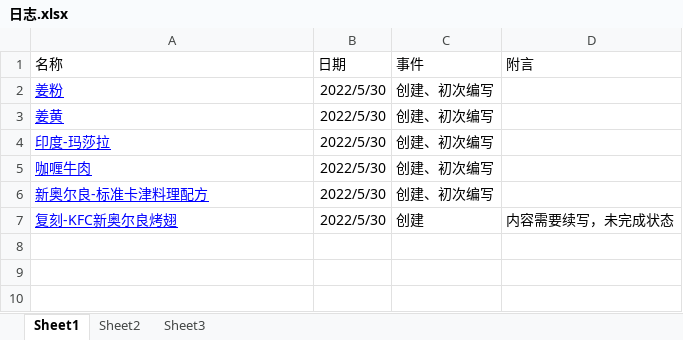
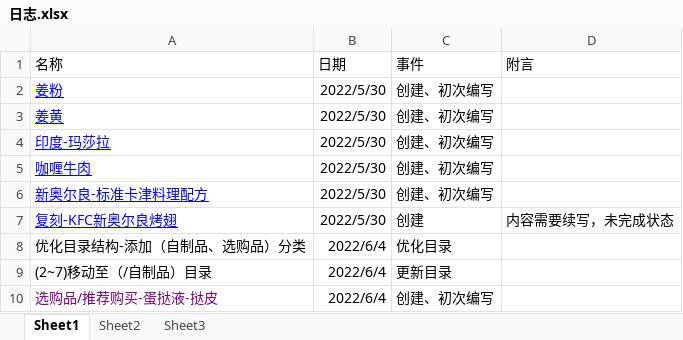
Before and after one commit to RioMaker/cookbook, an Excel workbook: 日志.xlsx, sheet Sheet1, drawn as a sheet; values as stored, in another font and other column widths than the file's, no borders; the diff names each change by its address in the sheet, - before the commit and + after, or states it on an @@ line.

Commit message:
perf new directory structure | 优化目录结构

```diff
--- a/日志.xlsx (sheet Sheet1)
+++ b/日志.xlsx (sheet Sheet1)
+row 8: 优化目录结构-添加（自制品、选购品）分类 | 2022/6/4 | 优化目录
+row 9: (2~7)移动至（/自制品）目录 | 2022/6/4 | 更新目录
+row 10: 选购品/推荐购买-蛋挞液-挞皮 | 2022/6/4 | 创建、初次编写
```
Also changed, not shown: 7 other files.
